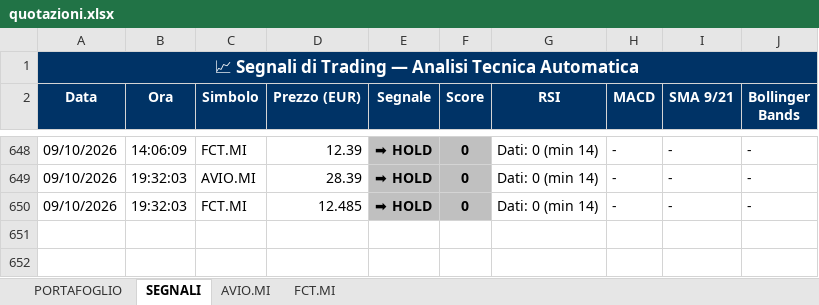
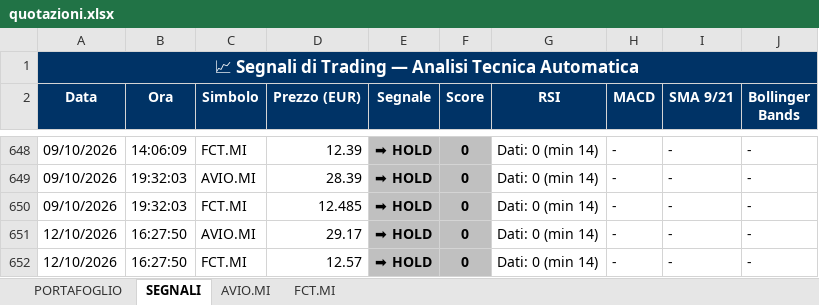
Before and after one commit to GianluGreco/stock_monitor, an Excel workbook: output/quotazioni.xlsx, sheet SEGNALI, drawn as a sheet; only a part is shown, gaps mark what is left out; values as stored, in another font and other column widths than the file's, no borders; the diff names each change by its address in the sheet, - before the commit and + after, or states it on an @@ line.

```diff
--- a/output/quotazioni.xlsx (sheet SEGNALI)
+++ b/output/quotazioni.xlsx (sheet SEGNALI)
+row 651: 12/10/2026 | 16:27:50 | AVIO.MI | 29.17 | ➡ HOLD | 0 | Dati: 0 (min 14) | - | - | -
+row 652: 12/10/2026 | 16:27:50 | FCT.MI | 12.57 | ➡ HOLD | 0 | Dati: 0 (min 14) | - | - | -
```
Also changed, not shown: sheet PORTAFOGLIO, sheet AVIO.MI, sheet FCT.MI, 2 other files.
